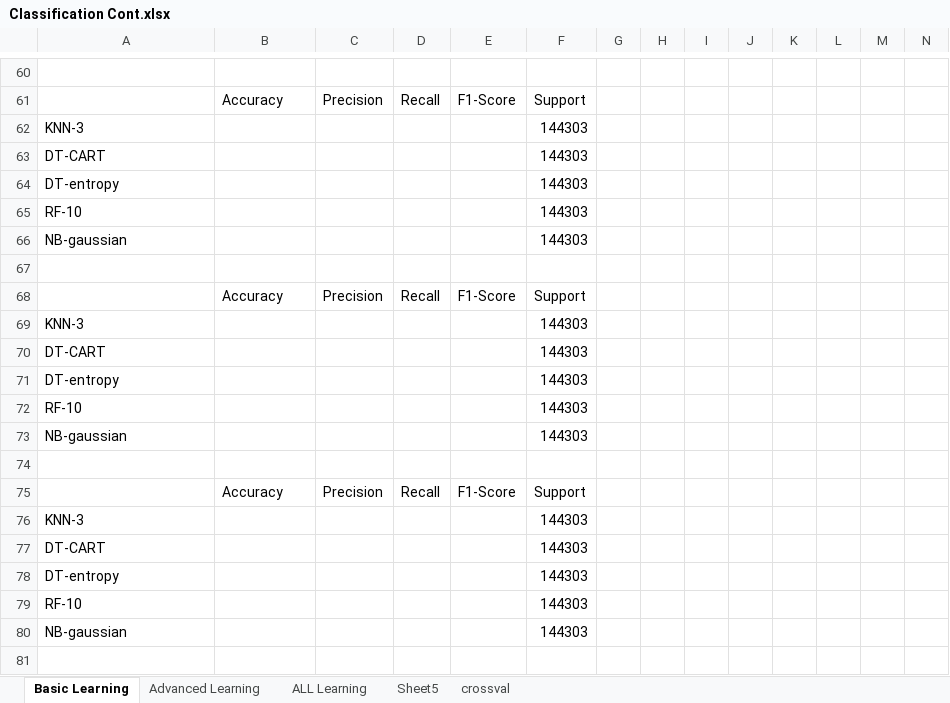
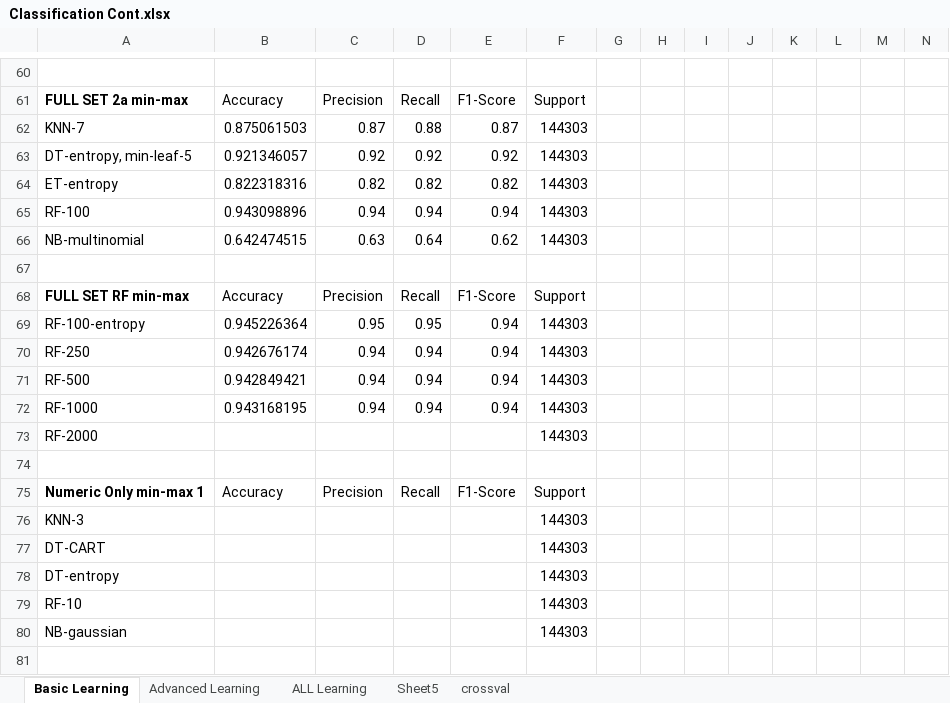
Before and after one commit to wgranthatcher/ClassificationCompetition, an Excel workbook: Classification Cont.xlsx, sheet Basic Learning, drawn as a sheet; only a part is shown, gaps mark what is left out; values as stored, in another font and other column widths than the file's, no borders; conditional formats not drawn; removed rows and columns are numbered as before the commit, all else as after; rows hold the shown columns only; the diff covers the shown part only; the diff names each change by its address in the sheet, - before the commit and + after, or states it on an @@ line.

```diff
--- a/Classification Cont.xlsx (sheet Basic Learning)
+++ b/Classification Cont.xlsx (sheet Basic Learning)
-A61: (empty)
+A61: FULL SET 2a min-max
-row 62: KNN-3 |  |  |  |  | 144303
-row 63: DT-CART |  |  |  |  | 144303
-row 64: DT-entropy |  |  |  |  | 144303
-row 65: RF-10 |  |  |  |  | 144303
-row 66: NB-gaussian |  |  |  |  | 144303
+row 62: KNN-7 | 0.875061503 | 0.87 | 0.88 | 0.87 | 144303
+row 63: DT-entropy, min-leaf-5 | 0.921346057 | 0.92 | 0.92 | 0.92 | 144303
+row 64: ET-entropy | 0.822318316 | 0.82 | 0.82 | 0.82 | 144303
+row 65: RF-100 | 0.943098896 | 0.94 | 0.94 | 0.94 | 144303
+row 66: NB-multinomial | 0.642474515 | 0.63 | 0.64 | 0.62 | 144303
-A68: (empty)
+A68: FULL SET RF min-max
-row 69: KNN-3 |  |  |  |  | 144303
-row 70: DT-CART |  |  |  |  | 144303
-row 71: DT-entropy |  |  |  |  | 144303
+row 69: RF-100-entropy | 0.945226364 | 0.95 | 0.95 | 0.94 | 144303
+row 70: RF-250 | 0.942676174 | 0.94 | 0.94 | 0.94 | 144303
+row 71: RF-500 | 0.942849421 | 0.94 | 0.94 | 0.94 | 144303
+row 72: RF-1000 | 0.943168195 | 0.94 | 0.94 | 0.94 | 144303
-A73: RF-10
+A73: RF-2000
-row 73: NB-gaussian |  |  |  |  | 144303
-A75: (empty)
+A75: Numeric Only min-max 1
```
Also changed, not shown: 22 added rows, 22 removed rows and 114 edited cells elsewhere in this sheet, sheet ALL Learning, sheet Advanced Learning, formulas that keep their value, 6 other files.
